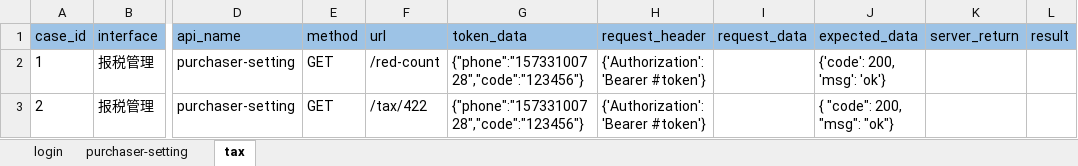
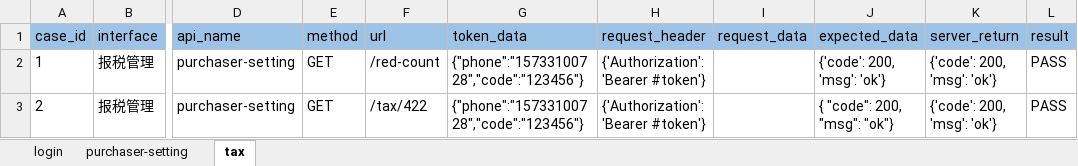
Before and after one commit to yangli1179/api_fsctest, an Excel workbook: data/test_cases.xlsx, sheet tax, drawn as a sheet; only a part is shown, gaps mark what is left out; values as stored, in another font and other column widths than the file's, no borders; conditional formats not drawn; the diff names each change by its address in the sheet, - before the commit and + after, or states it on an @@ line.

Commit message:
rename test_tax

```diff
--- a/data/test_cases.xlsx (sheet tax)
+++ b/data/test_cases.xlsx (sheet tax)
-K2:K3 (server_return): (empty)
+K2:K3 (server_return): {'code': 200, 'msg': 'ok'}
-L2:L3 (result): (empty)
+L2:L3 (result): PASS
```
Also changed, not shown: 1 other file.
